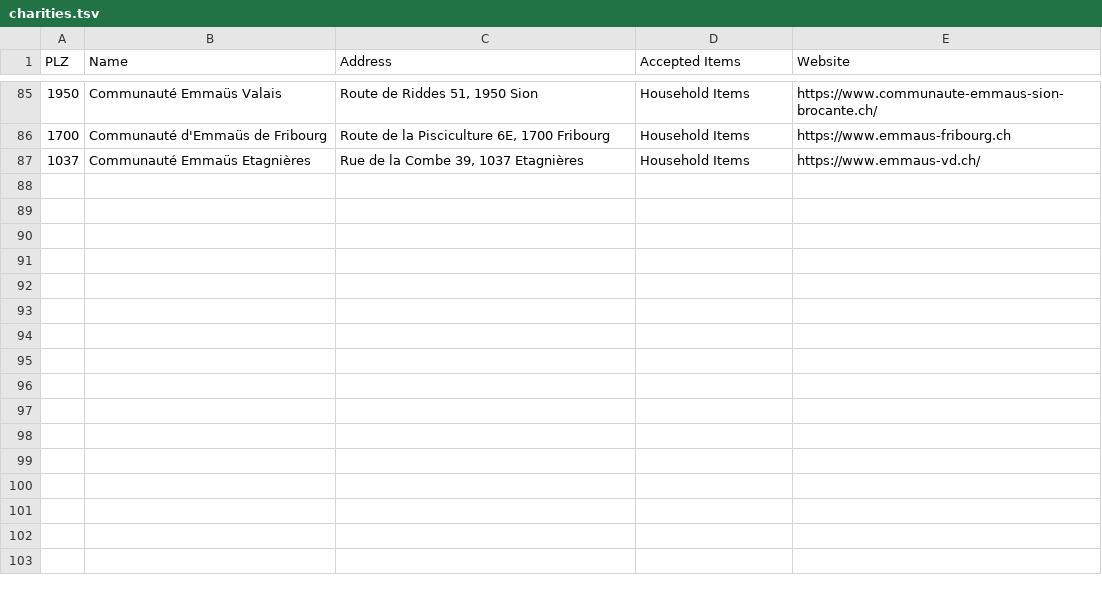
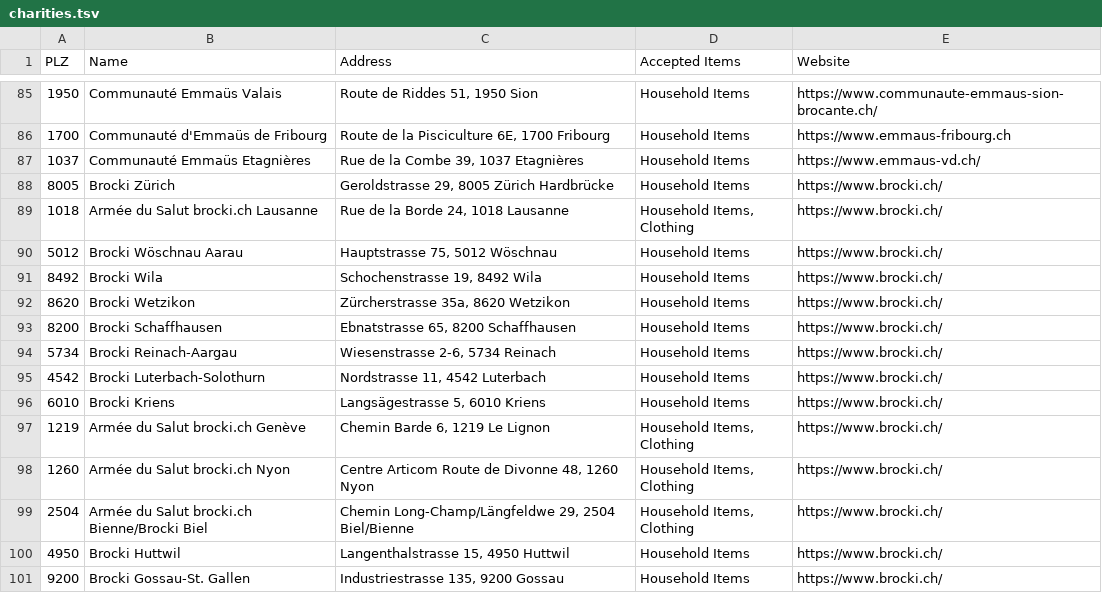
Before and after one commit to aghasemi/where2give, a TSV file: charities.tsv, drawn as a sheet; only a part is shown, gaps mark what is left out; the diff covers the shown part only.

Commit message:
Added Brocki shops

```diff
--- a/charities.tsv
+++ b/charities.tsv
@@ -87 +87,15 @@ PLZ	Name	Address	Accepted Items	Website
 1037	Communauté Emmaüs Etagnières	Rue de la Combe 39, 1037 Etagnières	Household Items	https://www.emmaus-vd.ch/
+8005	Brocki Zürich	Geroldstrasse 29, 8005 Zürich Hardbrücke	Household Items	https://www.brocki.ch/
+1018	Armée du Salut brocki.ch Lausanne	Rue de la Borde 24, 1018 Lausanne	Household Items, Clothing	https://www.brocki.ch/
+5012	Brocki Wöschnau Aarau	Hauptstrasse 75, 5012 Wöschnau	Household Items	https://www.brocki.ch/
+8492	Brocki Wila	Schochenstrasse 19, 8492 Wila	Household Items	https://www.brocki.ch/
+8620	Brocki Wetzikon	Zürcherstrasse 35a, 8620 Wetzikon	Household Items	https://www.brocki.ch/
+8200	Brocki Schaffhausen	Ebnatstrasse 65, 8200 Schaffhausen	Household Items	https://www.brocki.ch/
+5734	Brocki Reinach-Aargau	Wiesenstrasse 2-6, 5734 Reinach	Household Items	https://www.brocki.ch/
+4542	Brocki Luterbach-Solothurn	Nordstrasse 11, 4542 Luterbach	Household Items	https://www.brocki.ch/
+6010	Brocki Kriens	Langsägestrasse 5, 6010 Kriens	Household Items	https://www.brocki.ch/
+1219	Armée du Salut brocki.ch Genève	Chemin Barde 6, 1219 Le Lignon	Household Items, Clothing	https://www.brocki.ch/
+1260	Armée du Salut brocki.ch Nyon	Centre Articom Route de Divonne 48, 1260 Nyon	Household Items, Clothing	https://www.brocki.ch/
+2504	Armée du Salut brocki.ch Bienne/Brocki Biel	Chemin Long-Champ/Längfeldwe 29, 2504 Biel/Bienne	Household Items, Clothing	https://www.brocki.ch/
+4950	Brocki Huttwil	Langenthalstrasse 15, 4950 Huttwil	Household Items	https://www.brocki.ch/
+9200	Brocki Gossau-St. Gallen	Industriestrasse 135, 9200 Gossau	Household Items	https://www.brocki.ch/
```
Also changed, not shown: 66 edited cells elsewhere in this file.
